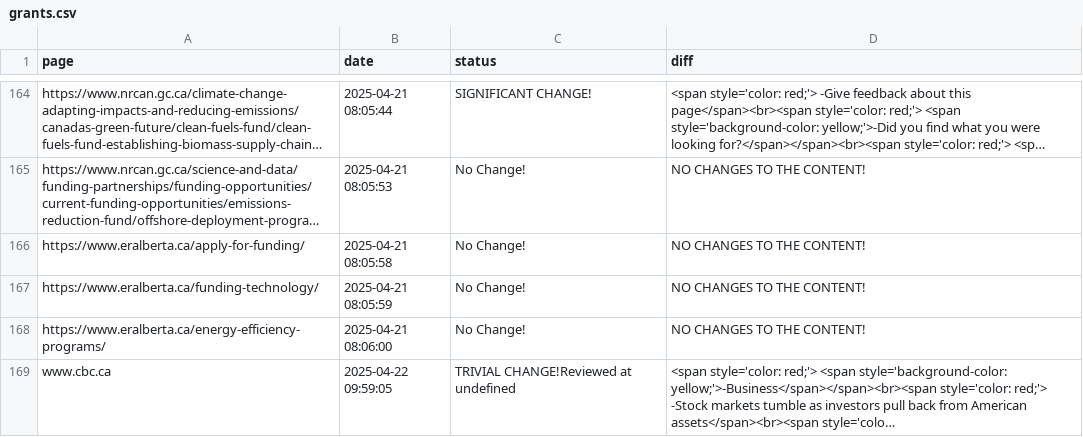
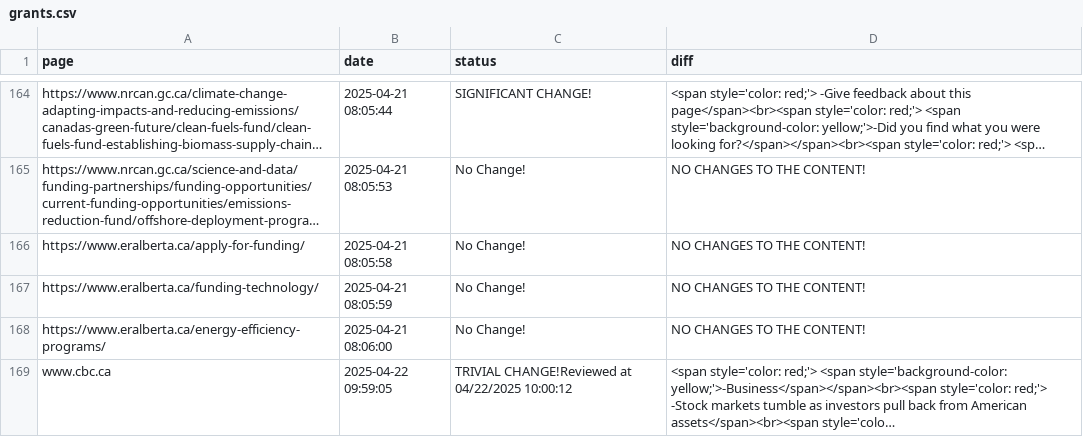
Before and after one commit to Ling-Jun/CGH, a CSV file: grants.csv, drawn as a sheet; only a part is shown, gaps mark what is left out; long unchanged cells end in …; the diff names each change by its address in the sheet, - before the commit and + after, or states it on an @@ line.

Commit message:
Content update for updated grants.csv file at 2025-04-22  10-00-12

```diff
--- a/grants.csv
+++ b/grants.csv
-C169 (status): TRIVIAL CHANGE!Reviewed at undefined
+C169 (status): TRIVIAL CHANGE!Reviewed at 04/22/2025 10:00:12
```
